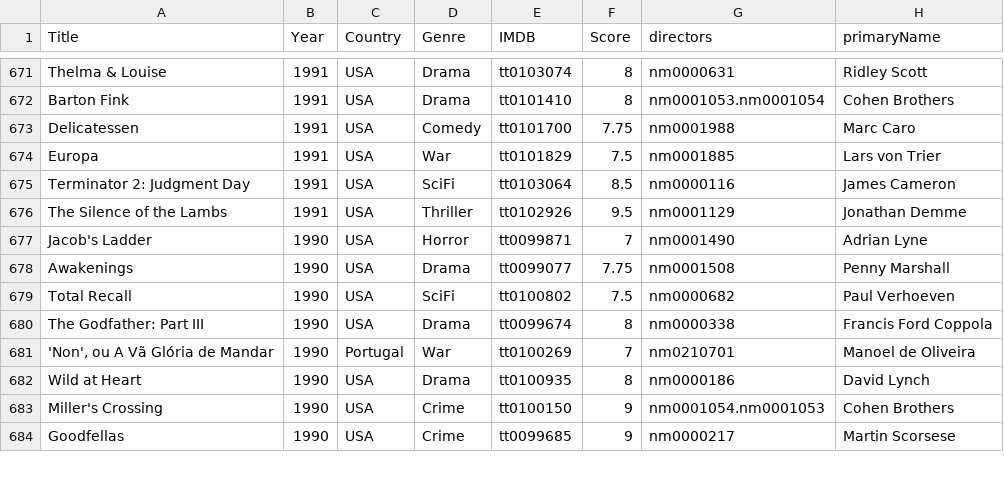
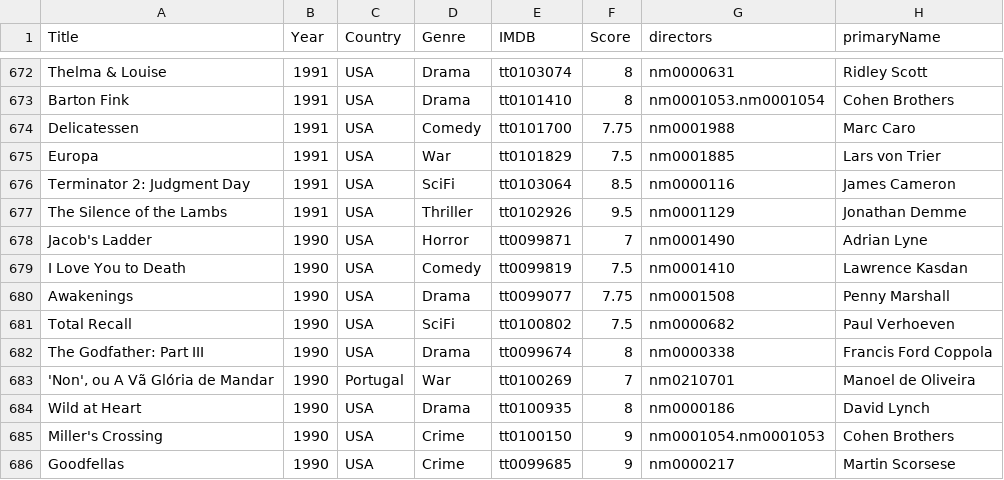
Before and after one commit to jpneto/movies, a CSV file: movies/best_movies_info.csv, drawn as a sheet; only a part is shown, gaps mark what is left out; the diff covers the shown part only; the diff names each change by its address in the sheet, - before the commit and + after, or states it on an @@ line.

```diff
--- a/movies/best_movies_info.csv
+++ b/movies/best_movies_info.csv
+row 679: I Love You to Death | 1990 | USA | Comedy | tt0099819 | 7.5 | nm0001410 | Lawrence Kasdan
```
Also changed, not shown: 21 added rows elsewhere in this file, 1 other file.
